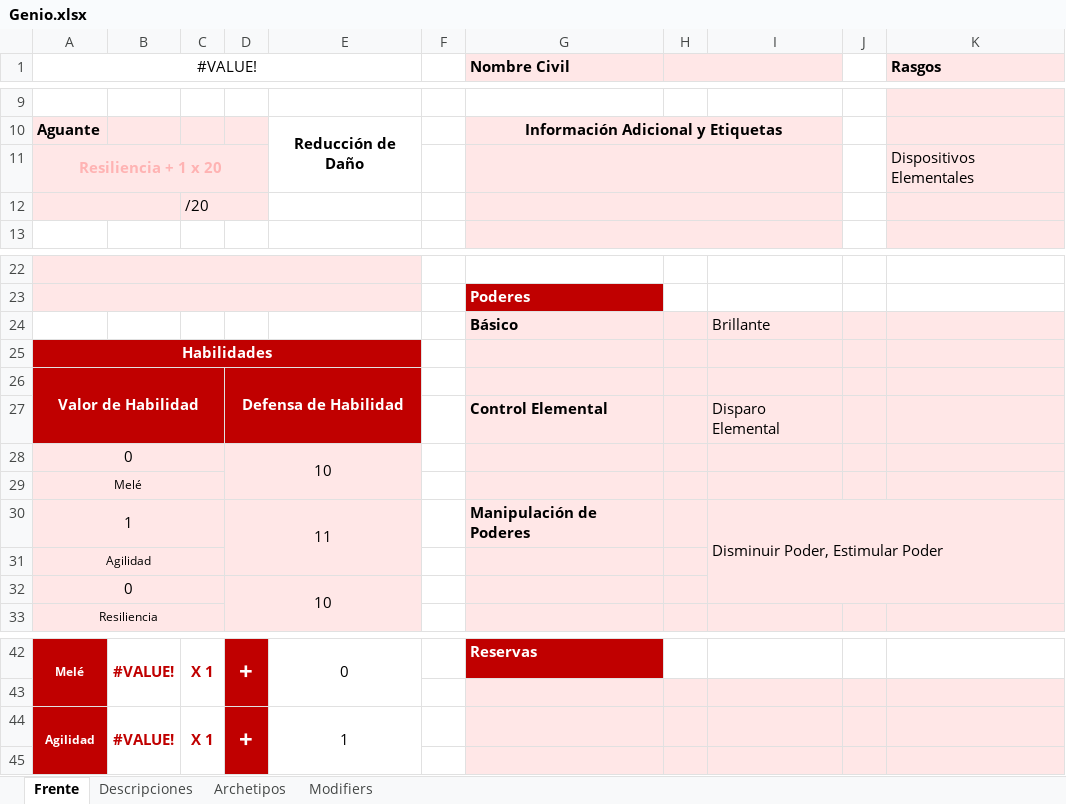
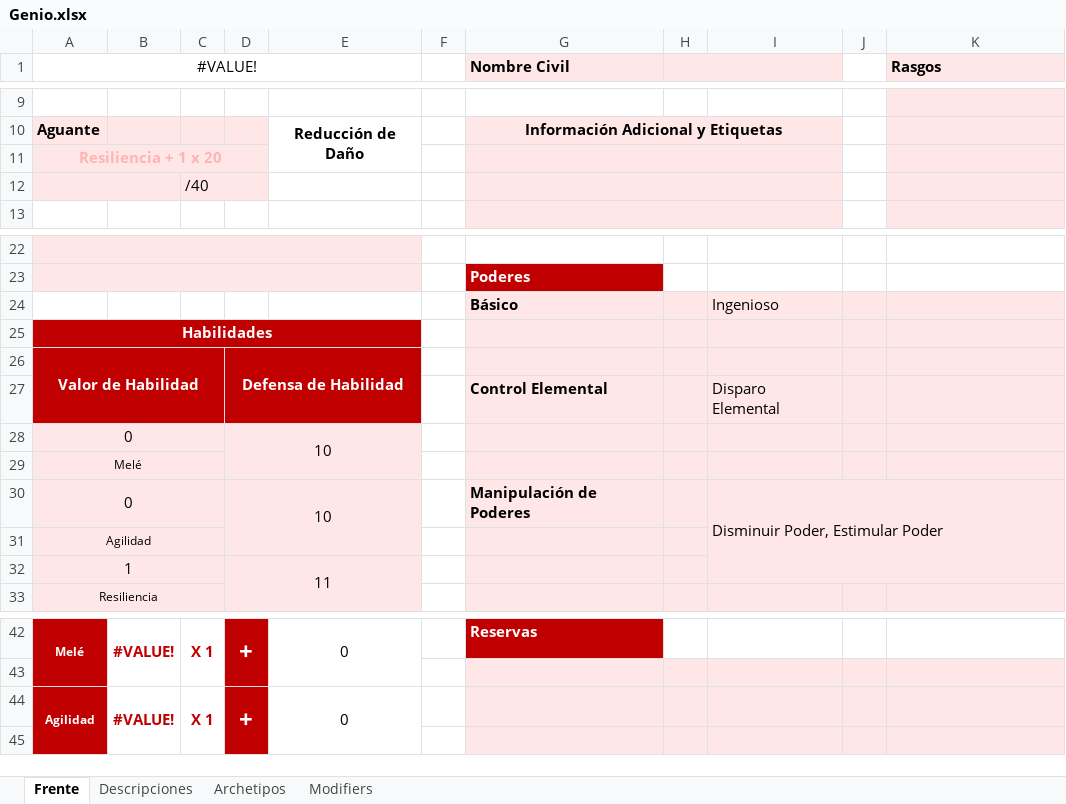
Before and after one commit to Juarez0Javier/MMRPG-Assets, an Excel workbook: Sheets/One-Shot Premades/Genio.xlsx, sheet Frente, drawn as a sheet; only a part is shown, gaps mark what is left out; values as stored, in another font and other column widths than the file's, no borders; removed rows and columns are numbered as before the commit, all else as after; the diff names each change by its address in the sheet, - before the commit and + after, or states it on an @@ line.

```diff
--- a/Sheets/One-Shot Premades/Genio.xlsx (sheet Frente)
+++ b/Sheets/One-Shot Premades/Genio.xlsx (sheet Frente)
-K11 (Rasgos): Dispositivos Elementales
+K11 (Rasgos): (empty)
-C12: /20
+C12: /40
-I24: Brillante
+I24: Ingenioso
-A30 (#VALUE!): 1
+A30 (#VALUE!): 0
-D30: 11
+D30: 10
-row 32: 0 |  |  | 10
+row 32: 1 |  |  | 11
-E44: 1
+E44: 0
```
Also changed, not shown: sheet Archetipos, sheet Descripciones, Sheets/One-Shot Premades/Arcanista.xlsx, Sheets/One-Shot Premades/Dinamo.xlsx, 22 other files.
